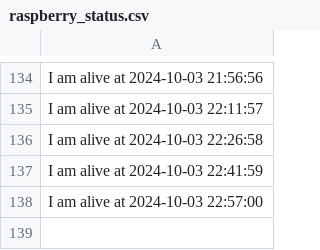
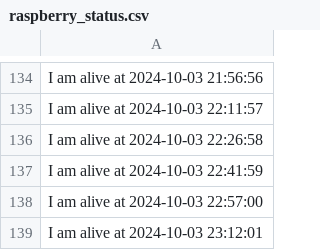
Before and after one commit to nikunjbaheti/Insider-Trading, a CSV file: raspberry_status.csv, drawn as a sheet; only a part is shown, gaps mark what is left out; the diff names each change by its address in the sheet, - before the commit and + after, or states it on an @@ line.

Commit message:
Updating raspberry_status.csv at 2024-10-03 23:14:54

```diff
--- a/raspberry_status.csv
+++ b/raspberry_status.csv
+row 139: I am alive at 2024-10-03 23:12:01
```
